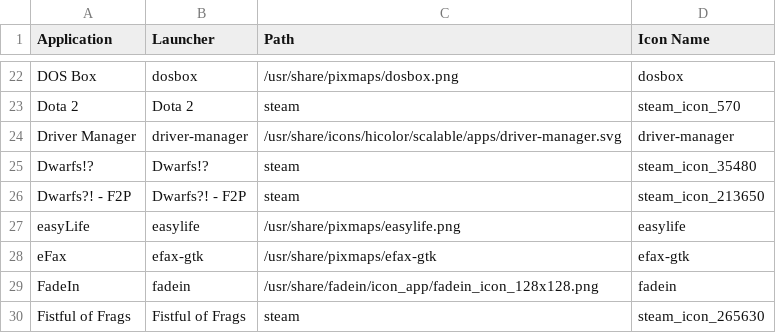
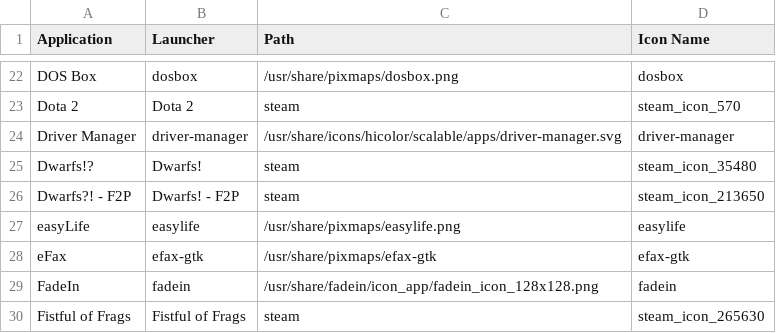
Before and after one commit to Foggalong/hardcode-fixer, a CSV file: tofix.csv, drawn as a sheet; only a part is shown, gaps mark what is left out.

Commit message:
Fixes #34

```diff
--- a/tofix.csv
+++ b/tofix.csv
@@ -24,4 +24,4 @@ Dota 2,Dota 2,steam,steam_icon_570
 Driver Manager,driver-manager,/usr/share/icons/hicolor/scalable/apps/driver-manager.svg,driver-manager
-Dwarfs!?,Dwarfs!?,steam,steam_icon_35480
-Dwarfs?! - F2P,Dwarfs?! - F2P,steam,steam_icon_213650
+Dwarfs!?,Dwarfs!,steam,steam_icon_35480
+Dwarfs?! - F2P,Dwarfs! - F2P,steam,steam_icon_213650
 easyLife,easylife,/usr/share/pixmaps/easylife.png,easylife
```
